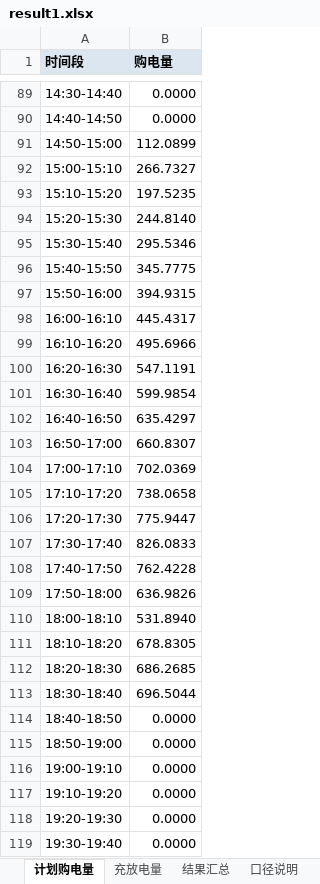
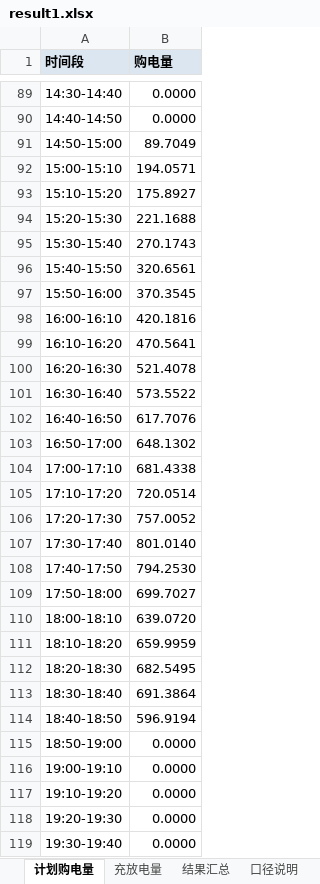
Before and after one commit to dreamybroomxj-coder/our-mcm2026c, an Excel workbook: question1/results/result1.xlsx, sheet 计划购电量, drawn as a sheet; only a part is shown, gaps mark what is left out; values as stored, in another font and other column widths than the file's, no borders; the diff covers the shown part only; the diff names each change by its address in the sheet, - before the commit and + after, or states it on an @@ line.

```diff
--- a/question1/results/result1.xlsx (sheet 计划购电量)
+++ b/question1/results/result1.xlsx (sheet 计划购电量)
-B91 (购电量): 112.0899
+B91 (购电量): 89.7049
-B92 (购电量): 266.7327
+B92 (购电量): 194.0571
-B93 (购电量): 197.5235
+B93 (购电量): 175.8927
-B94 (购电量): 244.8140
+B94 (购电量): 221.1688
-B95 (购电量): 295.5346
+B95 (购电量): 270.1743
-B96 (购电量): 345.7775
+B96 (购电量): 320.6561
-B97 (购电量): 394.9315
+B97 (购电量): 370.3545
-B98 (购电量): 445.4317
+B98 (购电量): 420.1816
-B99 (购电量): 495.6966
+B99 (购电量): 470.5641
-B100 (购电量): 547.1191
+B100 (购电量): 521.4078
-B101 (购电量): 599.9854
+B101 (购电量): 573.5522
-B102 (购电量): 635.4297
+B102 (购电量): 617.7076
-B103 (购电量): 660.8307
+B103 (购电量): 648.1302
-B104 (购电量): 702.0369
+B104 (购电量): 681.4338
-B105 (购电量): 738.0658
+B105 (购电量): 720.0514
-B106 (购电量): 775.9447
+B106 (购电量): 757.0052
-B107 (购电量): 826.0833
+B107 (购电量): 801.0140
-B108 (购电量): 762.4228
+B108 (购电量): 794.2530
-B109 (购电量): 636.9826
+B109 (购电量): 699.7027
-B110 (购电量): 531.8940
+B110 (购电量): 639.0720
-B111 (购电量): 678.8305
+B111 (购电量): 659.9959
-B112 (购电量): 686.2685
+B112 (购电量): 682.5495
-B113 (购电量): 696.5044
+B113 (购电量): 691.3864
-B114 (购电量): 0.0000
+B114 (购电量): 596.9194
```
Also changed, not shown: 64 edited cells elsewhere in this sheet, sheet 充放电量, sheet 结果汇总, sheet 口径说明, 23 other files.
